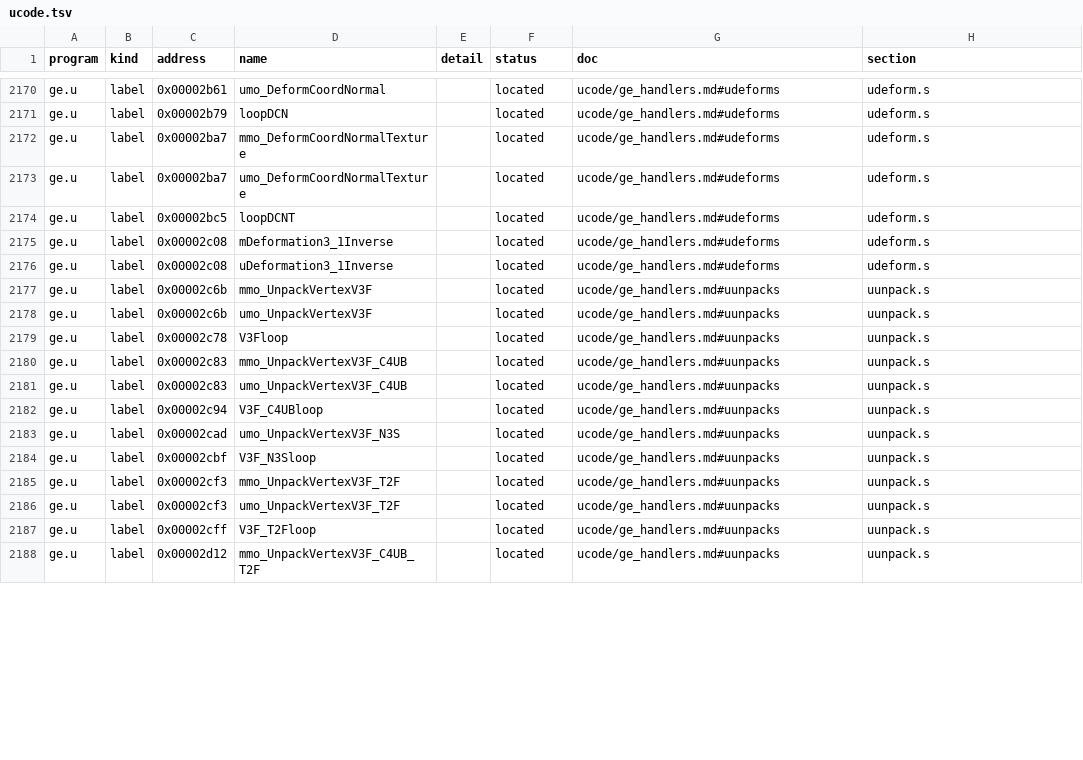
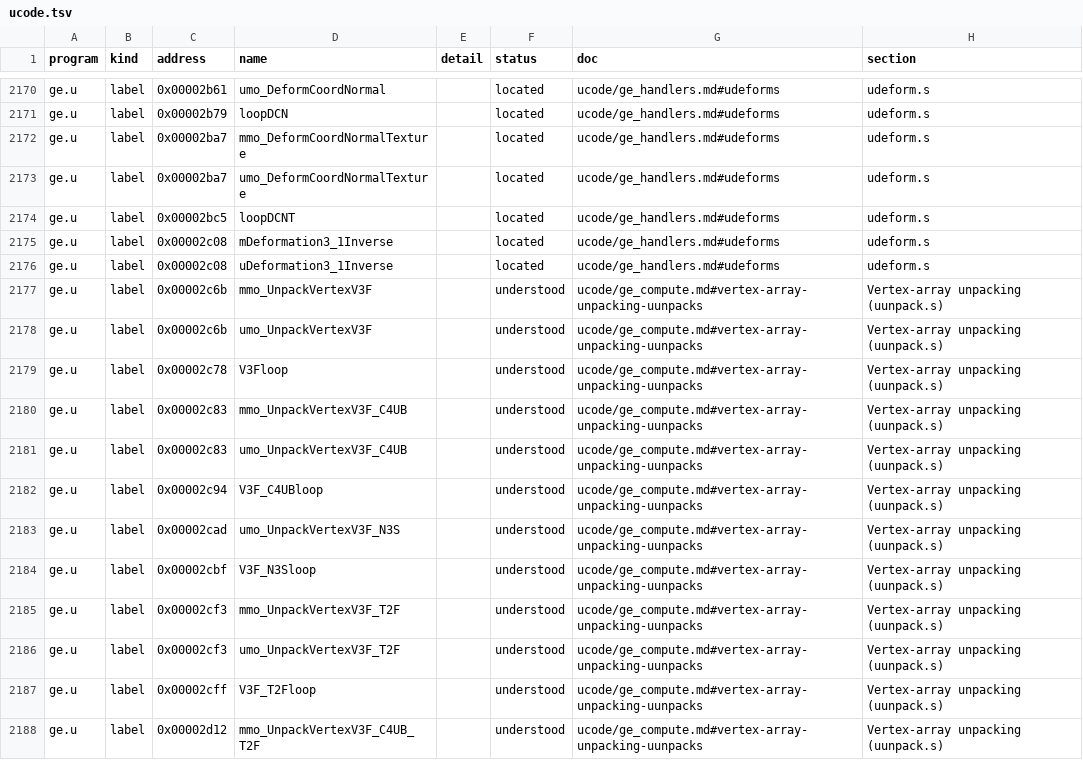
Before and after one commit to jamesbraid/kona, a TSV file: docs/inventory/ucode.tsv, drawn as a sheet; only a part is shown, gaps mark what is left out; the diff covers the shown part only.

Commit message:
ge: say what each uunpack.s vertex-array unpacker produces
The 24 uunpack.s labels were located only. Each form turns a packed
vertex-array record into a full vertex record before the transform.
Position-only forms copy the current colour from 0x13a7-0x13aa. Byte
colours are shifted, masked, converted and scaled by 1/255. Short
normals are scaled by about 1/32767 and normalised with the seed and
a Newton step. Short texture coordinates are converted but not
scaled. Every form sets w and q to one and r to zero.

That takes the ucode table from 2498 to 2522 understood rows.

```diff
--- a/docs/inventory/ucode.tsv
+++ b/docs/inventory/ucode.tsv
@@ -2176,13 +2176,13 @@ ge.u	label	0x00002c08	mDeformation3_1Inverse		located	ucode/ge_handlers.md#udefo
 ge.u	label	0x00002c08	uDeformation3_1Inverse		located	ucode/ge_handlers.md#udeforms	udeform.s
-ge.u	label	0x00002c6b	mmo_UnpackVertexV3F		located	ucode/ge_handlers.md#uunpacks	uunpack.s
-ge.u	label	0x00002c6b	umo_UnpackVertexV3F		located	ucode/ge_handlers.md#uunpacks	uunpack.s
-ge.u	label	0x00002c78	V3Floop		located	ucode/ge_handlers.md#uunpacks	uunpack.s
-ge.u	label	0x00002c83	mmo_UnpackVertexV3F_C4UB		located	ucode/ge_handlers.md#uunpacks	uunpack.s
-ge.u	label	0x00002c83	umo_UnpackVertexV3F_C4UB		located	ucode/ge_handlers.md#uunpacks	uunpack.s
-ge.u	label	0x00002c94	V3F_C4UBloop		located	ucode/ge_handlers.md#uunpacks	uunpack.s
-ge.u	label	0x00002cad	umo_UnpackVertexV3F_N3S		located	ucode/ge_handlers.md#uunpacks	uunpack.s
-ge.u	label	0x00002cbf	V3F_N3Sloop		located	ucode/ge_handlers.md#uunpacks	uunpack.s
-ge.u	label	0x00002cf3	mmo_UnpackVertexV3F_T2F		located	ucode/ge_handlers.md#uunpacks	uunpack.s
-ge.u	label	0x00002cf3	umo_UnpackVertexV3F_T2F		located	ucode/ge_handlers.md#uunpacks	uunpack.s
-ge.u	label	0x00002cff	V3F_T2Floop		located	ucode/ge_handlers.md#uunpacks	uunpack.s
-ge.u	label	0x00002d12	mmo_UnpackVertexV3F_C4UB_T2F		located	ucode/ge_handlers.md#uunpacks	uunpack.s
+ge.u	label	0x00002c6b	mmo_UnpackVertexV3F		understood	ucode/ge_compute.md#vertex-array-unpacking-uunpacks	Vertex-array unpacking (uunpack.s)
+ge.u	label	0x00002c6b	umo_UnpackVertexV3F		understood	ucode/ge_compute.md#vertex-array-unpacking-uunpacks	Vertex-array unpacking (uunpack.s)
+ge.u	label	0x00002c78	V3Floop		understood	ucode/ge_compute.md#vertex-array-unpacking-uunpacks	Vertex-array unpacking (uunpack.s)
+ge.u	label	0x00002c83	mmo_UnpackVertexV3F_C4UB		understood	ucode/ge_compute.md#vertex-array-unpacking-uunpacks	Vertex-array unpacking (uunpack.s)
+ge.u	label	0x00002c83	umo_UnpackVertexV3F_C4UB		understood	ucode/ge_compute.md#vertex-array-unpacking-uunpacks	Vertex-array unpacking (uunpack.s)
+ge.u	label	0x00002c94	V3F_C4UBloop		understood	ucode/ge_compute.md#vertex-array-unpacking-uunpacks	Vertex-array unpacking (uunpack.s)
+ge.u	label	0x00002cad	umo_UnpackVertexV3F_N3S		understood	ucode/ge_compute.md#vertex-array-unpacking-uunpacks	Vertex-array unpacking (uunpack.s)
+ge.u	label	0x00002cbf	V3F_N3Sloop		understood	ucode/ge_compute.md#vertex-array-unpacking-uunpacks	Vertex-array unpacking (uunpack.s)
+ge.u	label	0x00002cf3	mmo_UnpackVertexV3F_T2F		understood	ucode/ge_compute.md#vertex-array-unpacking-uunpacks	Vertex-array unpacking (uunpack.s)
+ge.u	label	0x00002cf3	umo_UnpackVertexV3F_T2F		understood	ucode/ge_compute.md#vertex-array-unpacking-uunpacks	Vertex-array unpacking (uunpack.s)
+ge.u	label	0x00002cff	V3F_T2Floop		understood	ucode/ge_compute.md#vertex-array-unpacking-uunpacks	Vertex-array unpacking (uunpack.s)
+ge.u	label	0x00002d12	mmo_UnpackVertexV3F_C4UB_T2F		understood	ucode/ge_compute.md#vertex-array-unpacking-uunpacks	Vertex-array unpacking (uunpack.s)
```
Also changed, not shown: 36 edited cells elsewhere in this file, docs/inventory/summary.tsv, 2 other files.
